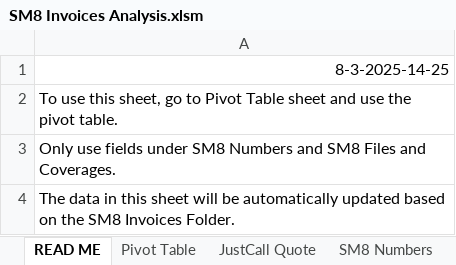
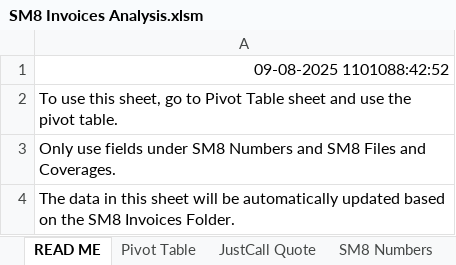
Before and after one commit to NadineSiccion/invoice-etl, an Excel workbook: SM8 Invoices Analysis.xlsm, sheet READ ME, drawn as a sheet; values as stored, in another font and other column widths than the file's, no borders; charts and pictures not drawn; the diff names each change by its address in the sheet, - before the commit and + after, or states it on an @@ line.

```diff
--- a/SM8 Invoices Analysis.xlsm (sheet READ ME)
+++ b/SM8 Invoices Analysis.xlsm (sheet READ ME)
-A1: 8-3-2025-14-25
+A1: 09-08-2025 1101088:42:52
```
Also changed, not shown: charts or pictures, 1 other file.
